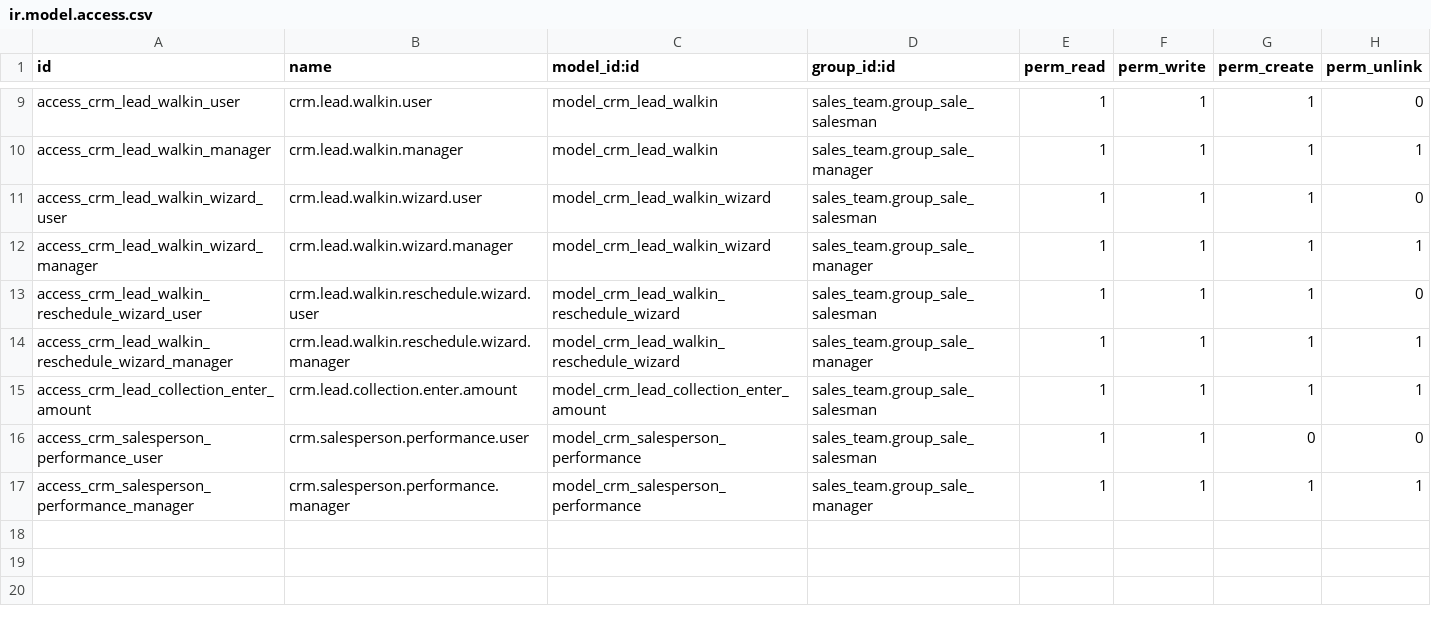
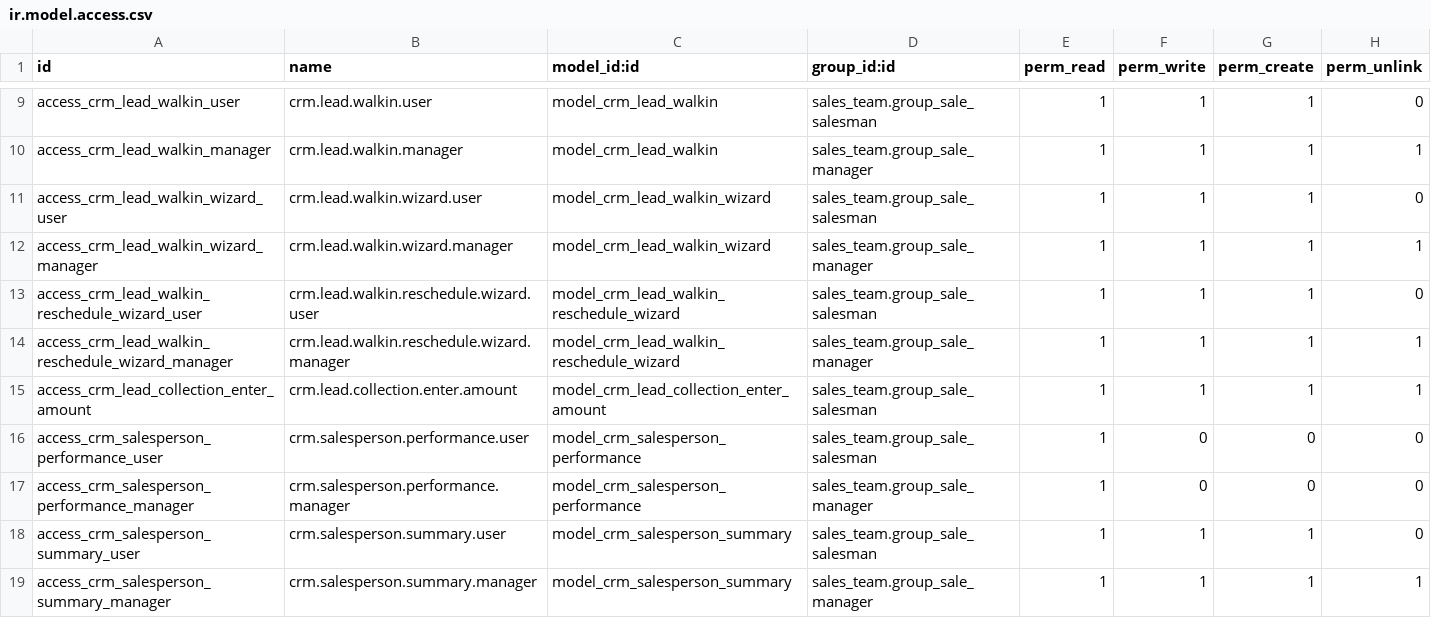
Before and after one commit to muhammadanaswayanad/cindrebay_crm_custom_super_stable, a CSV file: security/ir.model.access.csv, drawn as a sheet; only a part is shown, gaps mark what is left out.

Commit message:
feat: Enhance Salesperson Performance Report with summary view and access rights

```diff
--- a/security/ir.model.access.csv
+++ b/security/ir.model.access.csv
@@ -15,3 +15,5 @@ access_crm_lead_walkin_reschedule_wizard_manager,crm.lead.walkin.reschedule.wiza
 access_crm_lead_collection_enter_amount,crm.lead.collection.enter.amount,model_crm_lead_collection_enter_amount,sales_team.group_sale_salesman,1,1,1,1
-access_crm_salesperson_performance_user,crm.salesperson.performance.user,model_crm_salesperson_performance,sales_team.group_sale_salesman,1,1,0,0
-access_crm_salesperson_performance_manager,crm.salesperson.performance.manager,model_crm_salesperson_performance,sales_team.group_sale_manager,1,1,1,1
+access_crm_salesperson_performance_user,crm.salesperson.performance.user,model_crm_salesperson_performance,sales_team.group_sale_salesman,1,0,0,0
+access_crm_salesperson_performance_manager,crm.salesperson.performance.manager,model_crm_salesperson_performance,sales_team.group_sale_manager,1,0,0,0
+access_crm_salesperson_summary_user,crm.salesperson.summary.user,model_crm_salesperson_summary,sales_team.group_sale_salesman,1,1,1,0
+access_crm_salesperson_summary_manager,crm.salesperson.summary.manager,model_crm_salesperson_summary,sales_team.group_sale_manager,1,1,1,1
```
Also changed, not shown: 2 other files.
